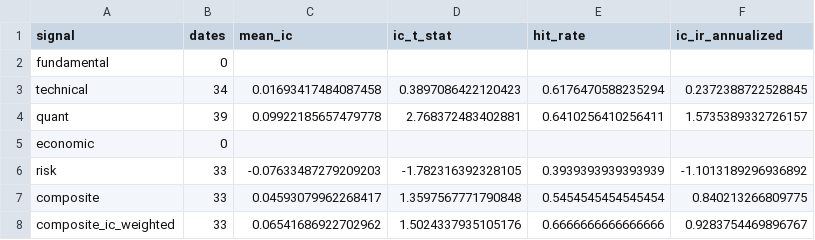
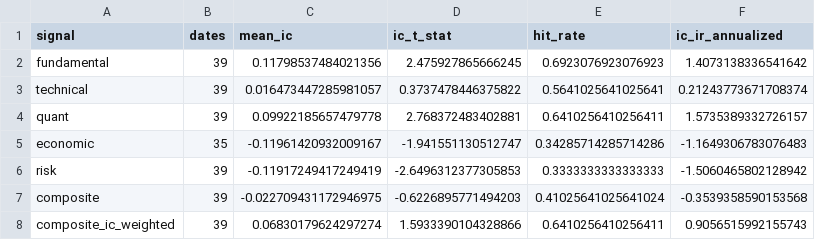
Before and after one commit to Agunp1/AI-Financial-Analyst, a CSV file: day77_ic_summary.csv, drawn as a sheet.

```diff
--- a/day77_ic_summary.csv
+++ b/day77_ic_summary.csv
@@ -1,8 +1,8 @@
 signal,dates,mean_ic,ic_t_stat,hit_rate,ic_ir_annualized
-fundamental,0,,,,
-technical,34,0.01693417484087458,0.3897086422120423,0.6176470588235294,0.2372388722528845
+fundamental,39,0.11798537484021356,2.475927865666245,0.6923076923076923,1.4073138336541642
+technical,39,0.016473447285981057,0.3737478446375822,0.5641025641025641,0.21243773671708374
 quant,39,0.09922185657479778,2.768372483402881,0.6410256410256411,1.5735389332726157
-economic,0,,,,
-risk,33,-0.07633487279209203,-1.782316392328105,0.3939393939393939,-1.1013189296936892
-composite,33,0.04593079962268417,1.3597567771790848,0.5454545454545454,0.840213266809775
-composite_ic_weighted,33,0.06541686922702962,1.5024337935105176,0.6666666666666666,0.9283754469896767
+economic,35,-0.11961420932009167,-1.941551130512747,0.34285714285714286,-1.1649306783076483
+risk,39,-0.11917249417249419,-2.6496312377305853,0.3333333333333333,-1.5060465802128942
+composite,39,-0.022709431172946975,-0.6226895771494203,0.41025641025641024,-0.3539358590153568
+composite_ic_weighted,39,0.06830179624297274,1.5933390104328866,0.6410256410256411,0.9056515992155743
```
Also changed, not shown: day77_backtest_summary.csv, day77_current_ratings.csv, 5 other files.
